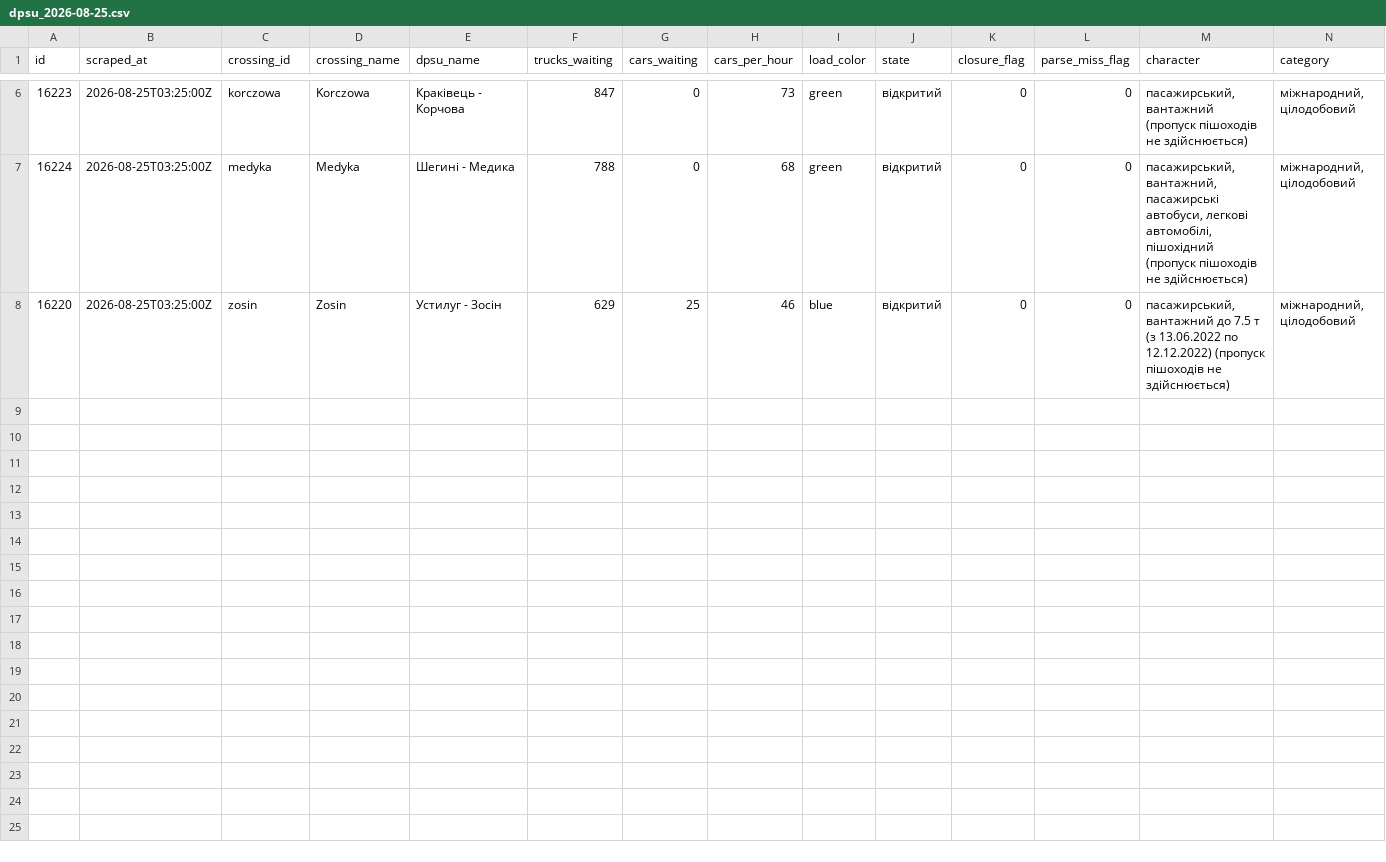
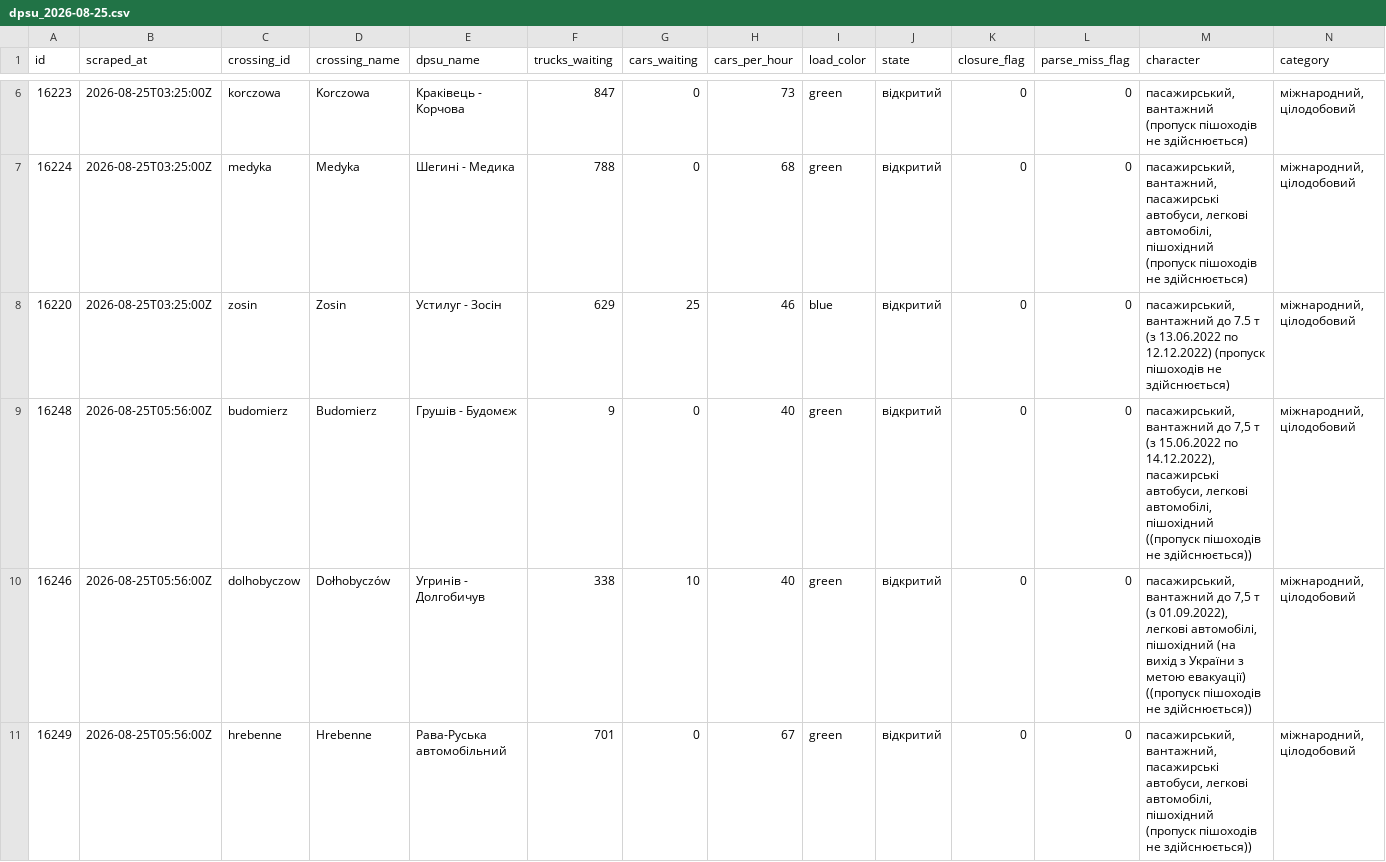
Before and after one commit to jabbathepole/border-queue-logger, a CSV file: data/dpsu_2026-08-25.csv, drawn as a sheet; only a part is shown, gaps mark what is left out; rows hold the shown columns only; the diff names each change by its address in the sheet, - before the commit and + after, or states it on an @@ line.

```diff
--- a/data/dpsu_2026-08-25.csv
+++ b/data/dpsu_2026-08-25.csv
+row 9: 16248 | 2026-08-25T05:56:00Z | budomierz | Budomierz | Грушів - Будомєж | 9 | 0 | 40 | green | відкритий | 0 | 0 | пасажирський, вантажний до 7,5 т (з 15.06.2022 по 14.12.2022), пасажирські автобуси, легкові автомобілі, пішохідний ((пропуск пішоходів не здійснюється)) | міжнародний, цілодобовий
+row 10: 16246 | 2026-08-25T05:56:00Z | dolhobyczow | Dołhobyczów | Угринів - Долгобичув | 338 | 10 | 40 | green | відкритий | 0 | 0 | пасажирський, вантажний до 7,5 т (з 01.09.2022), легкові автомобілі, пішохідний (на вихід з України з метою евакуації) ((пропуск пішоходів не здійснюється)) | міжнародний, цілодобовий
+row 11: 16249 | 2026-08-25T05:56:00Z | hrebenne | Hrebenne | Рава-Руська автомобільний | 701 | 0 | 67 | green | відкритий | 0 | 0 | пасажирський, вантажний, пасажирські автобуси, легкові автомобілі, пішохідний (пропуск пішоходів не здійснюється)) | міжнародний, цілодобовий
```
Also changed, not shown: 1 other file.
